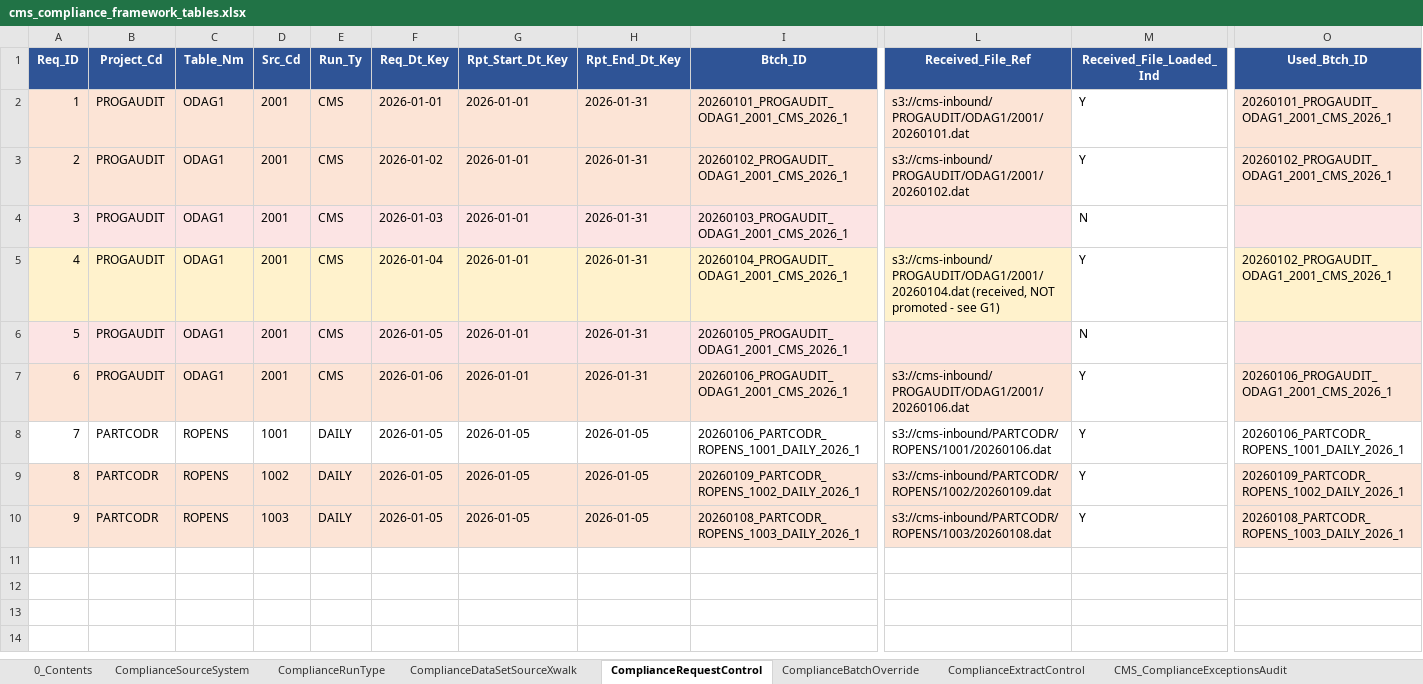
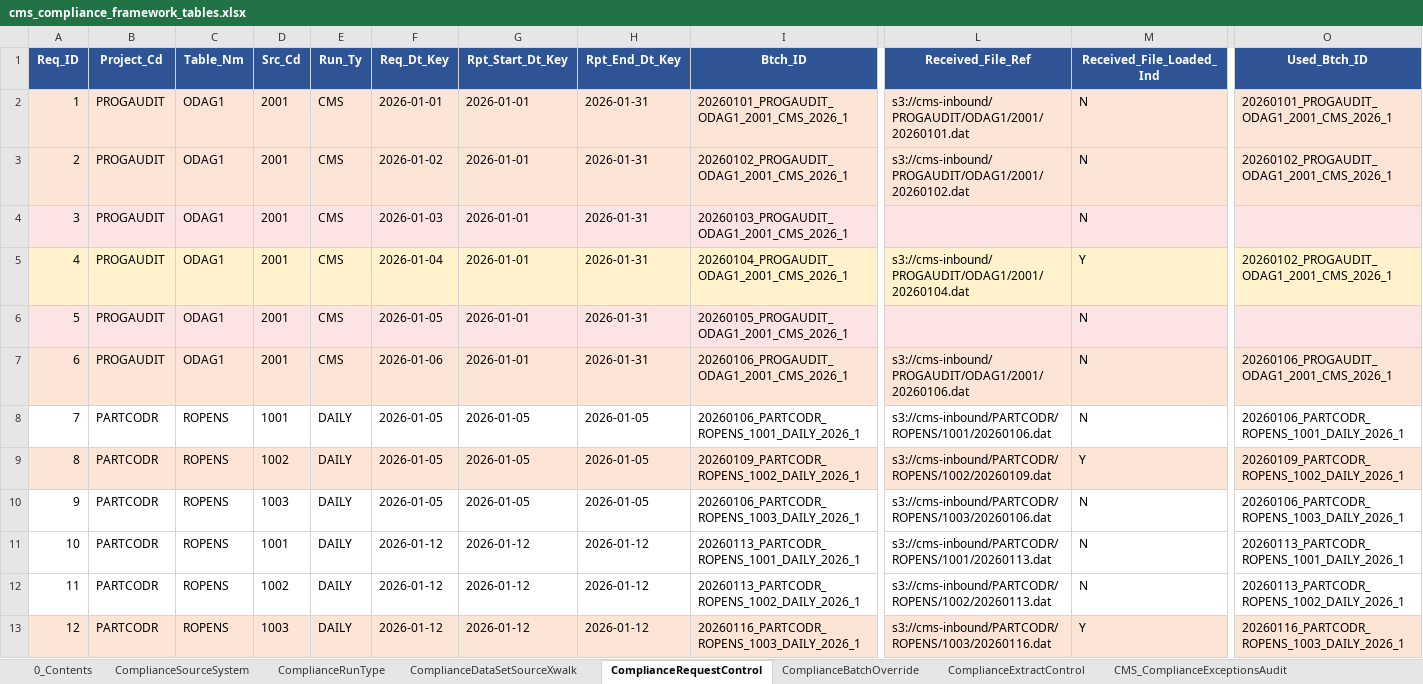
Before and after one commit to trinathgundavaram/framework, an Excel workbook: mock-data/cms_compliance_framework_tables.xlsx, sheet ComplianceRequestControl, drawn as a sheet; only a part is shown, gaps mark what is left out; values as stored, in another font and other column widths than the file's, no borders; rows hold the shown columns only; the diff covers the shown part only; the diff names each change by its address in the sheet, - before the commit and + after, or states it on an @@ line.

Commit message:
Rebuild Part C ODR mock data: 3 FDRs required per date across 2 dates - missing/late-arrival case (Jan 5) and incorrect/correction case (Jan 12)

```diff
--- a/mock-data/cms_compliance_framework_tables.xlsx (sheet ComplianceRequestControl)
+++ b/mock-data/cms_compliance_framework_tables.xlsx (sheet ComplianceRequestControl)
-M2:M3 (Received_File_Loaded_Ind): Y
+M2:M3 (Received_File_Loaded_Ind): N
-M2:M3 fill: none
+M2:M3 fill: #FCE4D6
-M4 fill: none
+M4 fill: #FCE4E4
-L5 (Received_File_Ref): s3://cms-inbound/PROGAUDIT/ODAG1/2001/20260104.dat (received, NOT promoted - see G1)
+L5 (Received_File_Ref): s3://cms-inbound/PROGAUDIT/ODAG1/2001/20260104.dat
-M5 fill: none
+M5 fill: #FFF2CC
-M6 fill: none
+M6 fill: #FCE4E4
-M7:M8 (Received_File_Loaded_Ind): Y
+M7:M8 (Received_File_Loaded_Ind): N
-M7 fill: none
+M7 fill: #FCE4D6
-M9 fill: none
+M9 fill: #FCE4D6
-A10:L10 fill: #FCE4D6
+A10:L10 fill: none
-I10 (Btch_ID): 20260108_PARTCODR_ROPENS_1003_DAILY_2026_1
+I10 (Btch_ID): 20260106_PARTCODR_ROPENS_1003_DAILY_2026_1
-L10 (Received_File_Ref): s3://cms-inbound/PARTCODR/ROPENS/1003/20260108.dat
+L10 (Received_File_Ref): s3://cms-inbound/PARTCODR/ROPENS/1003/20260106.dat
-M10 (Received_File_Loaded_Ind): Y
+M10 (Received_File_Loaded_Ind): N
-O10 fill: #FCE4D6
+O10 fill: none
-O10 (Used_Btch_ID): 20260108_PARTCODR_ROPENS_1003_DAILY_2026_1
+O10 (Used_Btch_ID): 20260106_PARTCODR_ROPENS_1003_DAILY_2026_1
+row 11: 10 | PARTCODR | ROPENS | 1001 | DAILY | 2026-01-12 | 2026-01-12 | 2026-01-12 | 20260113_PARTCODR_ROPENS_1001_DAILY_2026_1 | s3://cms-inbound/PARTCODR/ROPENS/1001/20260113.dat | N | 20260113_PARTCODR_ROPENS_1001_DAILY_2026_1
+row 12: 11 | PARTCODR | ROPENS | 1002 | DAILY | 2026-01-12 | 2026-01-12 | 2026-01-12 | 20260113_PARTCODR_ROPENS_1002_DAILY_2026_1 | s3://cms-inbound/PARTCODR/ROPENS/1002/20260113.dat | N | 20260113_PARTCODR_ROPENS_1002_DAILY_2026_1
+row 13: 12 | PARTCODR | ROPENS | 1003 | DAILY | 2026-01-12 | 2026-01-12 | 2026-01-12 | 20260116_PARTCODR_ROPENS_1003_DAILY_2026_1 | s3://cms-inbound/PARTCODR/ROPENS/1003/20260116.dat | Y | 20260116_PARTCODR_ROPENS_1003_DAILY_2026_1
```
Also changed, not shown: cell formats elsewhere in this sheet, sheet CMS_ComplianceExceptionsAudit, sheet ComplianceBatchOverride, sheet ComplianceExtractControl, sheet 0_Contents.
